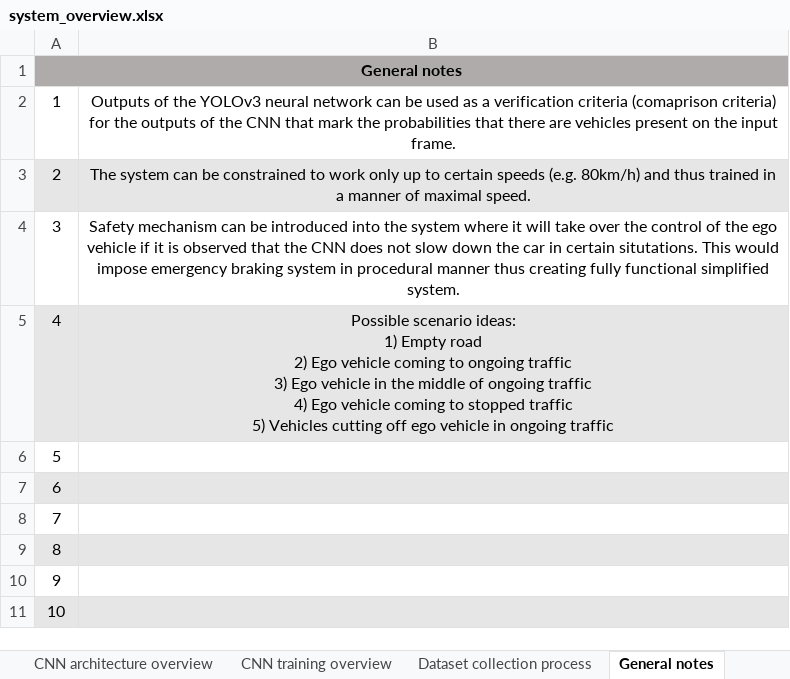
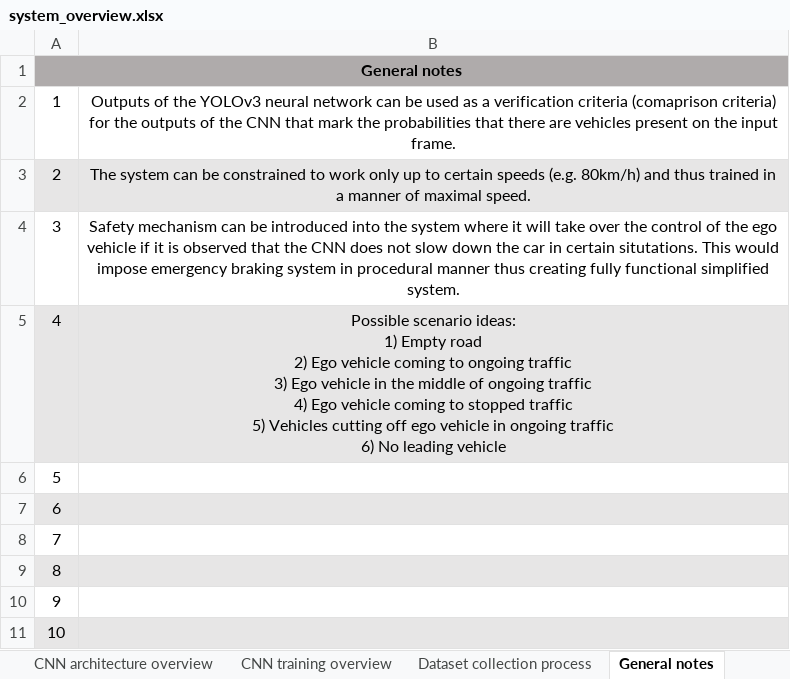
Before and after one commit to AleksaArsic/ADAS-ML-DistanceKeeping, an Excel workbook: doc/system_overview.xlsx, sheet General notes, drawn as a sheet; values as stored, in another font and other column widths than the file's, no borders; ↵ is a line break in a cell; the diff names each change by its address in the sheet, - before the commit and + after, or states it on an @@ line.

Commit message:
MainSimulation.py spawnScenarioVehicles function added for spawning traffic participants. 3 Scenarios added - empty road, ongoing traffic with leading vehicle, ongoing traffic without leading vehicle. Scenario switching WIP.

```diff
--- a/doc/system_overview.xlsx (sheet General notes)
+++ b/doc/system_overview.xlsx (sheet General notes)
-B5: …ongoing traffic
+B5: …ongoing traffic ↵ 6) No leading vehicle
```
Also changed, not shown: 1 other file.
